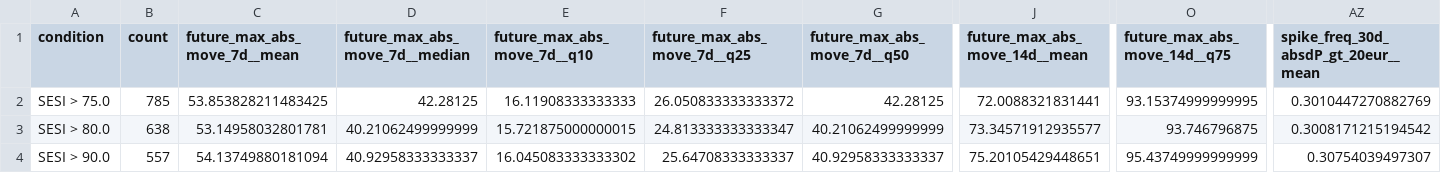
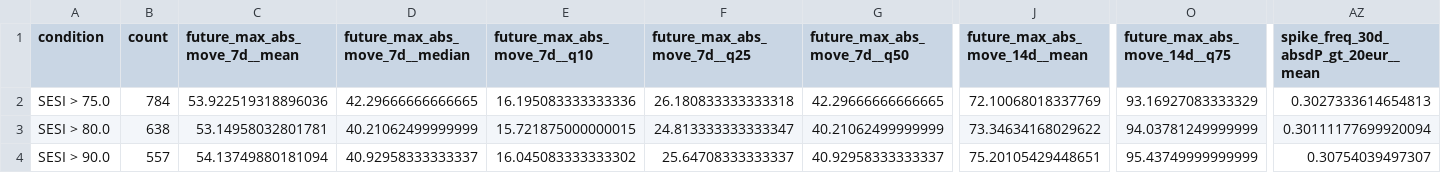
Before and after one commit to getparagua/paragua-sesi, a CSV file: assets/validation/table_when_SESI_gt_thresholds.csv, drawn as a sheet; only a part is shown, gaps mark what is left out; the diff covers the shown part only; the diff names each change by its address in the sheet, - before the commit and + after, or states it on an @@ line.

```diff
--- a/assets/validation/table_when_SESI_gt_thresholds.csv
+++ b/assets/validation/table_when_SESI_gt_thresholds.csv
-B2 (count): 785
+B2 (count): 784
-C2 (future_max_abs_move_7d__mean): 53.853828211483425
+C2 (future_max_abs_move_7d__mean): 53.922519318896036
-D2 (future_max_abs_move_7d__median): 42.28125
+D2 (future_max_abs_move_7d__median): 42.29666666666665
-E2 (future_max_abs_move_7d__q10): 16.11908333333333
+E2 (future_max_abs_move_7d__q10): 16.195083333333336
-F2 (future_max_abs_move_7d__q25): 26.050833333333372
+F2 (future_max_abs_move_7d__q25): 26.180833333333318
-G2 (future_max_abs_move_7d__q50): 42.28125
+G2 (future_max_abs_move_7d__q50): 42.29666666666665
-J2 (future_max_abs_move_14d__mean): 72.0088321831441
+J2 (future_max_abs_move_14d__mean): 72.10068018337769
-O2 (future_max_abs_move_14d__q75): 93.15374999999995
+O2 (future_max_abs_move_14d__q75): 93.16927083333329
-AZ2: 0.3010447270882769
+AZ2: 0.3027333614654813
-J3 (future_max_abs_move_14d__mean): 73.34571912935577
+J3 (future_max_abs_move_14d__mean): 73.34634168029622
-O3 (future_max_abs_move_14d__q75): 93.746796875
+O3 (future_max_abs_move_14d__q75): 94.03781249999999
-AZ3: 0.3008171215194542
+AZ3: 0.30111177699920094
```
Also changed, not shown: 46 edited cells elsewhere in this file, assets/validation/lead_lag_corr_SESI_vs_vol7d.csv, assets/validation/quadrants_summary.csv, 6 other files.
